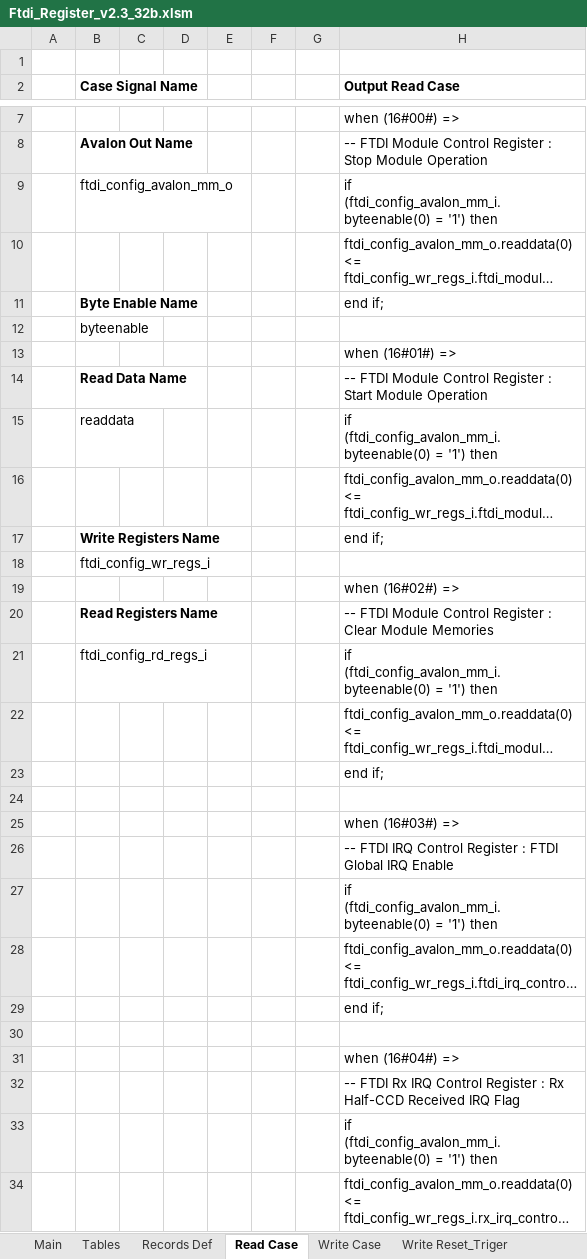
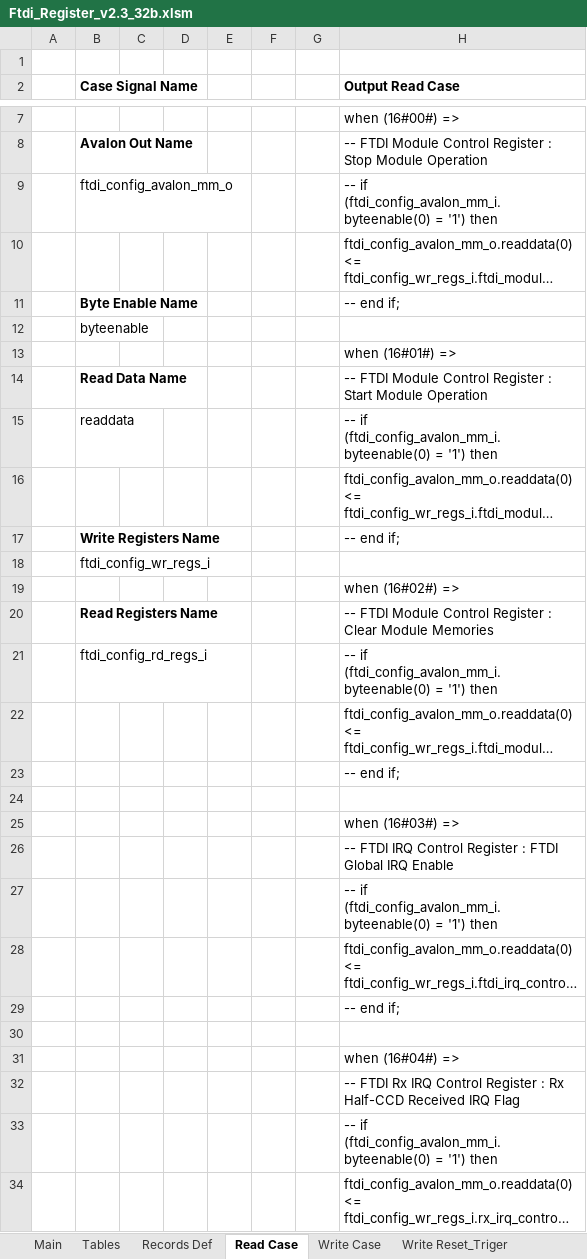
Before and after one commit to NSEE/SimuCam_Development_NFEE, an Excel workbook: FPGA_Developments/FTDI_USB3/References/Ftdi_Register_v2.3_32b.xlsm, sheet Read Case, drawn as a sheet; only a part is shown, gaps mark what is left out; long unchanged cells end in …; values as stored, in another font and other column widths than the file's, no borders; charts and pictures not drawn; the diff covers the shown part only; the diff names each change by its address in the sheet, - before the commit and + after, or states it on an @@ line.

Commit message:
Added force payload length to the FTDI module to minimize problems involving diferent image sizes

```diff
--- a/FPGA_Developments/FTDI_USB3/References/Ftdi_Register_v2.3_32b.xlsm (sheet Read Case)
+++ b/FPGA_Developments/FTDI_USB3/References/Ftdi_Register_v2.3_32b.xlsm (sheet Read Case)
-H9 (Output Read Case): if (ftdi_config_avalon_mm_i.byteenable(0)…
+H9 (Output Read Case): -- if (ftdi_config_avalon_mm_i.byteenable(0)…
-H11 (Output Read Case): end if;
+H11 (Output Read Case): -- end if;
-H15 (Output Read Case): if (ftdi_config_avalon_mm_i.byteenable(0)…
+H15 (Output Read Case): -- if (ftdi_config_avalon_mm_i.byteenable(0)…
-H17 (Output Read Case): end if;
+H17 (Output Read Case): -- end if;
-H21 (Output Read Case): if (ftdi_config_avalon_mm_i.byteenable(0)…
+H21 (Output Read Case): -- if (ftdi_config_avalon_mm_i.byteenable(0)…
-H23 (Output Read Case): end if;
+H23 (Output Read Case): -- end if;
-H27 (Output Read Case): if (ftdi_config_avalon_mm_i.byteenable(0)…
+H27 (Output Read Case): -- if (ftdi_config_avalon_mm_i.byteenable(0)…
-H29 (Output Read Case): end if;
+H29 (Output Read Case): -- end if;
-H33 (Output Read Case): if (ftdi_config_avalon_mm_i.byteenable(0)…
+H33 (Output Read Case): -- if (ftdi_config_avalon_mm_i.byteenable(0)…
```
Also changed, not shown: 15 added rows, 64 moved rows and 386 edited cells elsewhere in this sheet, sheet Main, sheet Write Case, sheet Write Reset_Triger, sheet Records Def, sheet Structs Def, formulas that keep their value, FPGA_Developments/FTDI_USB3/References/Ftdi_Register_v2.3.xlsm, 51 other files.
